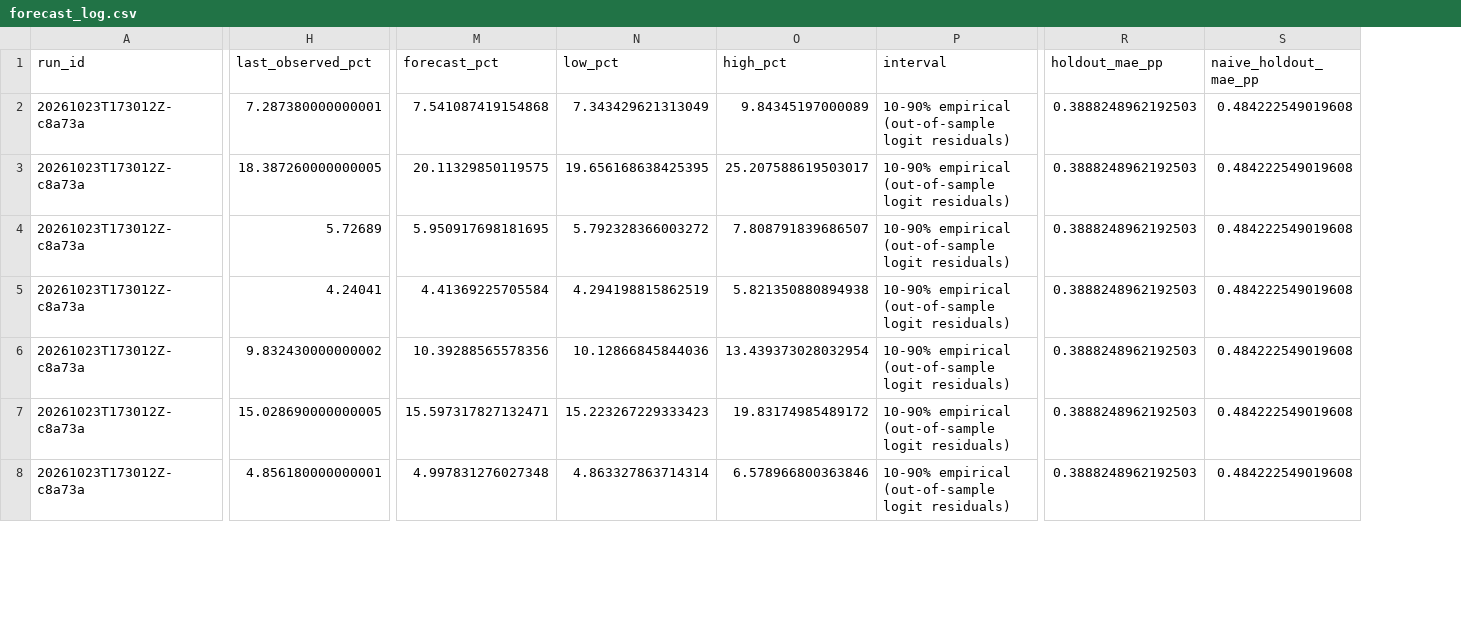
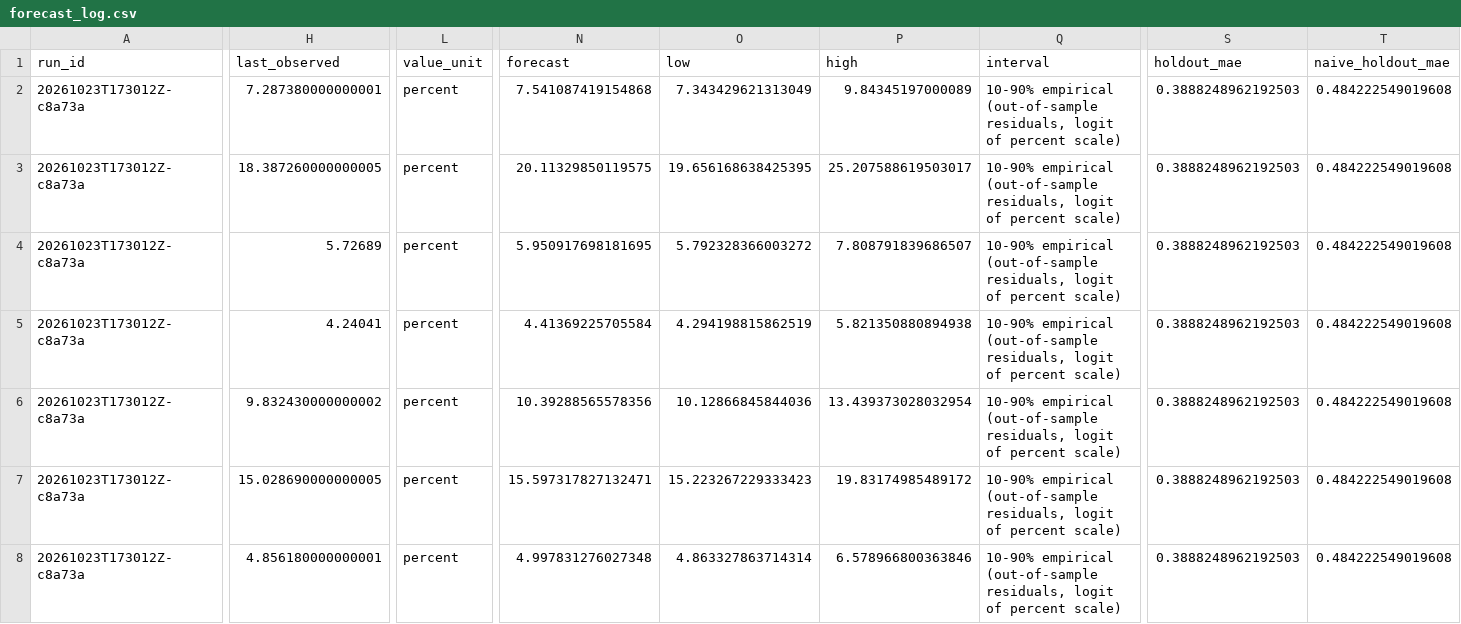
Before and after one commit to jimmerino2/sdc_hackathon_2026, a CSV file: src/backend/forecasting/output/ai_mention_share/forecast_log.csv, drawn as a sheet; only a part is shown, gaps mark what is left out; removed rows and columns are numbered as before the commit, all else as after; the diff covers the shown part only; the diff names each change by its address in the sheet, - before the commit and + after, or states it on an @@ line.

```diff
--- a/src/backend/forecasting/output/ai_mention_share/forecast_log.csv
+++ b/src/backend/forecasting/output/ai_mention_share/forecast_log.csv
+column L (value_unit), rows 2-8: all percent
-column S (naive_holdout_mae_pp), rows 2-8: all 0.484222549019608
+column T (naive_holdout_mae), rows 2-8: all 0.484222549019608
-H1: last_observed_pct
+H1: last_observed
-N1: forecast_pct
+N1: forecast
-O1: low_pct
+O1: low
-P1: high_pct
+P1: high
-S1: holdout_mae_pp
+S1: holdout_mae
-Q2:Q8 (interval): …empirical (out-of-sample logit residuals)
+Q2:Q8 (interval): …empirical (out-of-sample residuals, logit of percent scale)
```
Also changed, not shown: 116 edited cells elsewhere in this file, src/backend/forecasting/output/ai_mention_share/latest_forecast.csv, src/backend/forecasting/output/btos_ai_use_rate/forecast_log.csv, 30 other files.
